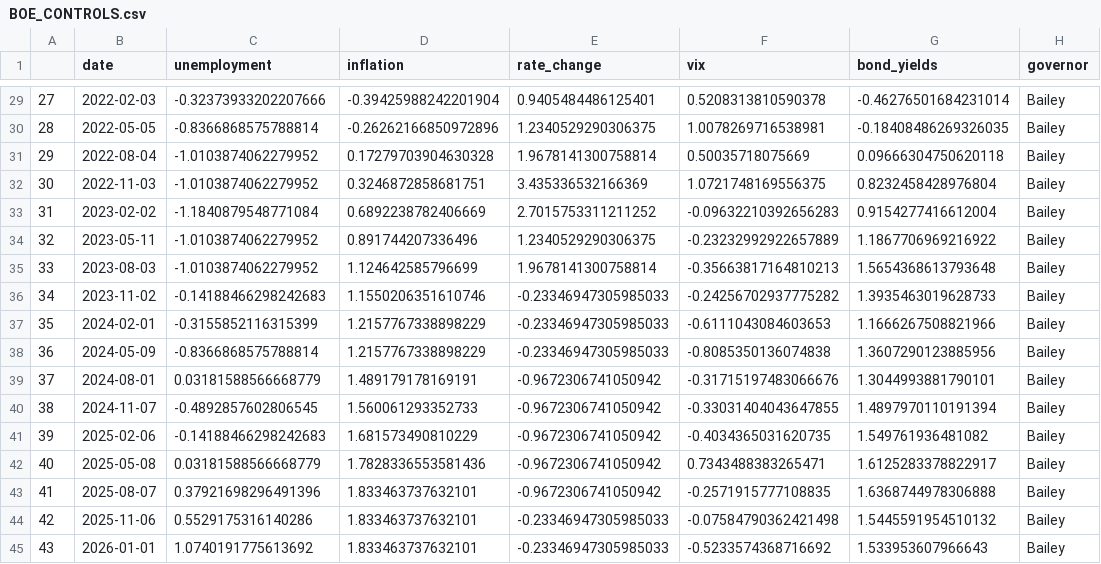
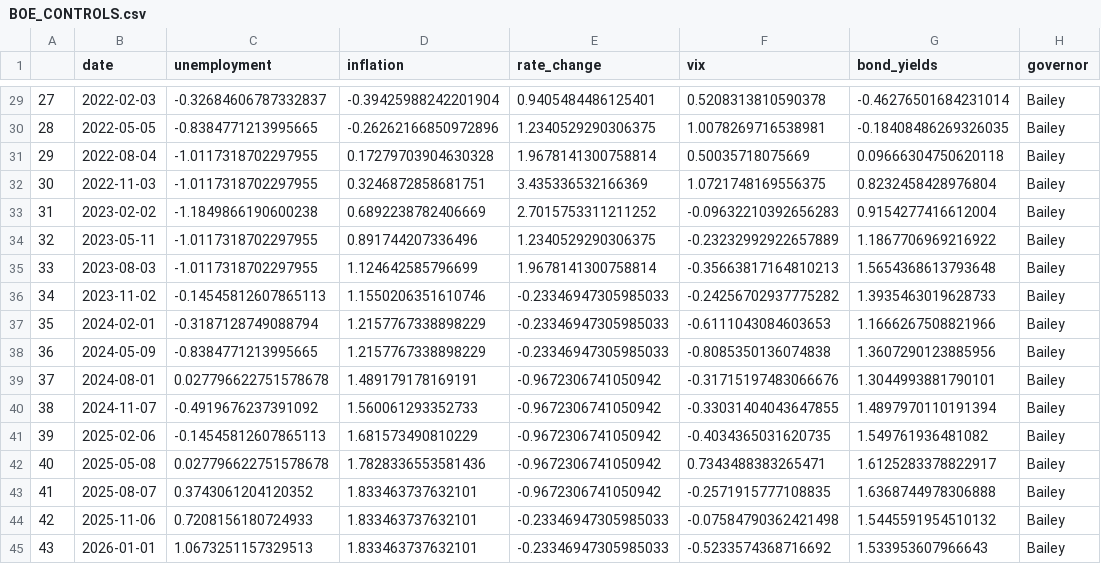
Before and after one commit to ericGutierrezM/central-bank-spillovers, a CSV file: data/controls/BOE_CONTROLS.csv, drawn as a sheet; only a part is shown, gaps mark what is left out; the diff covers the shown part only.

```diff
--- a/data/controls/BOE_CONTROLS.csv
+++ b/data/controls/BOE_CONTROLS.csv
@@ -29,17 +29,17 @@
-27,2022-02-03,-0.32373933202207666,-0.39425988242201904,0.9405484486125401,0.5208313810590378,-0.46276501684231014,Bailey
-28,2022-05-05,-0.8366868575788814,-0.26262166850972896,1.2340529290306375,1.0078269716538981,-0.18408486269326035,Bailey
-29,2022-08-04,-1.0103874062279952,0.17279703904630328,1.9678141300758814,0.50035718075669,0.09666304750620118,Bailey
-30,2022-11-03,-1.0103874062279952,0.3246872858681751,3.435336532166369,1.0721748169556375,0.8232458428976804,Bailey
-31,2023-02-02,-1.1840879548771084,0.6892238782406669,2.7015753311211252,-0.09632210392656283,0.9154277416612004,Bailey
-32,2023-05-11,-1.0103874062279952,0.891744207336496,1.2340529290306375,-0.23232992922657889,1.1867706969216922,Bailey
-33,2023-08-03,-1.0103874062279952,1.124642585796699,1.9678141300758814,-0.35663817164810213,1.5654368613793648,Bailey
-34,2023-11-02,-0.14188466298242683,1.1550206351610746,-0.23346947305985033,-0.24256702937775282,1.3935463019628733,Bailey
-35,2024-02-01,-0.3155852116315399,1.2157767338898229,-0.23346947305985033,-0.6111043084603653,1.1666267508821966,Bailey
-36,2024-05-09,-0.8366868575788814,1.2157767338898229,-0.23346947305985033,-0.8085350136074838,1.3607290123885956,Bailey
-37,2024-08-01,0.03181588566668779,1.489179178169191,-0.9672306741050942,-0.31715197483066676,1.3044993881790101,Bailey
-38,2024-11-07,-0.4892857602806545,1.560061293352733,-0.9672306741050942,-0.33031404043647855,1.4897970110191394,Bailey
-39,2025-02-06,-0.14188466298242683,1.681573490810229,-0.9672306741050942,-0.4034365031620735,1.549761936481082,Bailey
-40,2025-05-08,0.03181588566668779,1.7828336553581436,-0.9672306741050942,0.7343488383265471,1.6125283378822917,Bailey
-41,2025-08-07,0.37921698296491396,1.833463737632101,-0.9672306741050942,-0.2571915777108835,1.6368744978306888,Bailey
-42,2025-11-06,0.5529175316140286,1.833463737632101,-0.23346947305985033,-0.07584790362421498,1.5445591954510132,Bailey
-43,2026-01-01,1.0740191775613692,1.833463737632101,-0.23346947305985033,-0.5233574368716692,1.533953607966643,Bailey
+27,2022-02-03,-0.32684606787332837,-0.39425988242201904,0.9405484486125401,0.5208313810590378,-0.46276501684231014,Bailey
+28,2022-05-05,-0.8384771213995665,-0.26262166850972896,1.2340529290306375,1.0078269716538981,-0.18408486269326035,Bailey
+29,2022-08-04,-1.0117318702297955,0.17279703904630328,1.9678141300758814,0.50035718075669,0.09666304750620118,Bailey
+30,2022-11-03,-1.0117318702297955,0.3246872858681751,3.435336532166369,1.0721748169556375,0.8232458428976804,Bailey
+31,2023-02-02,-1.1849866190600238,0.6892238782406669,2.7015753311211252,-0.09632210392656283,0.9154277416612004,Bailey
+32,2023-05-11,-1.0117318702297955,0.891744207336496,1.2340529290306375,-0.23232992922657889,1.1867706969216922,Bailey
+33,2023-08-03,-1.0117318702297955,1.124642585796699,1.9678141300758814,-0.35663817164810213,1.5654368613793648,Bailey
+34,2023-11-02,-0.14545812607865113,1.1550206351610746,-0.23346947305985033,-0.24256702937775282,1.3935463019628733,Bailey
+35,2024-02-01,-0.3187128749088794,1.2157767338898229,-0.23346947305985033,-0.6111043084603653,1.1666267508821966,Bailey
+36,2024-05-09,-0.8384771213995665,1.2157767338898229,-0.23346947305985033,-0.8085350136074838,1.3607290123885956,Bailey
+37,2024-08-01,0.027796622751578678,1.489179178169191,-0.9672306741050942,-0.31715197483066676,1.3044993881790101,Bailey
+38,2024-11-07,-0.4919676237391092,1.560061293352733,-0.9672306741050942,-0.33031404043647855,1.4897970110191394,Bailey
+39,2025-02-06,-0.14545812607865113,1.681573490810229,-0.9672306741050942,-0.4034365031620735,1.549761936481082,Bailey
+40,2025-05-08,0.027796622751578678,1.7828336553581436,-0.9672306741050942,0.7343488383265471,1.6125283378822917,Bailey
+41,2025-08-07,0.3743061204120352,1.833463737632101,-0.9672306741050942,-0.2571915777108835,1.6368744978306888,Bailey
+42,2025-11-06,0.7208156180724933,1.833463737632101,-0.23346947305985033,-0.07584790362421498,1.5445591954510132,Bailey
+43,2026-01-01,1.0673251157329513,1.833463737632101,-0.23346947305985033,-0.5233574368716692,1.533953607966643,Bailey
```
Also changed, not shown: 27 edited cells elsewhere in this file, 57 other files.
